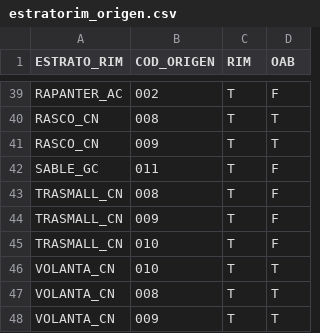
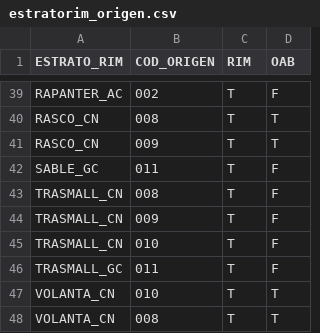
Before and after one commit to Eucrow/sapmuebase, a CSV file: data-raw/estratorim_origen.csv, drawn as a sheet; only a part is shown, gaps mark what is left out; the shorter side is filled out with more unchanged rows; the diff names each change by its address in the sheet, - before the commit and + after, or states it on an @@ line.

```diff
--- a/data-raw/estratorim_origen.csv
+++ b/data-raw/estratorim_origen.csv
+row 46: TRASMALL_GC | 011 | T | F
```
Also changed, not shown: data-raw/estrato_rim.csv, data-raw/estratorim_arte.csv, 11 other files.
